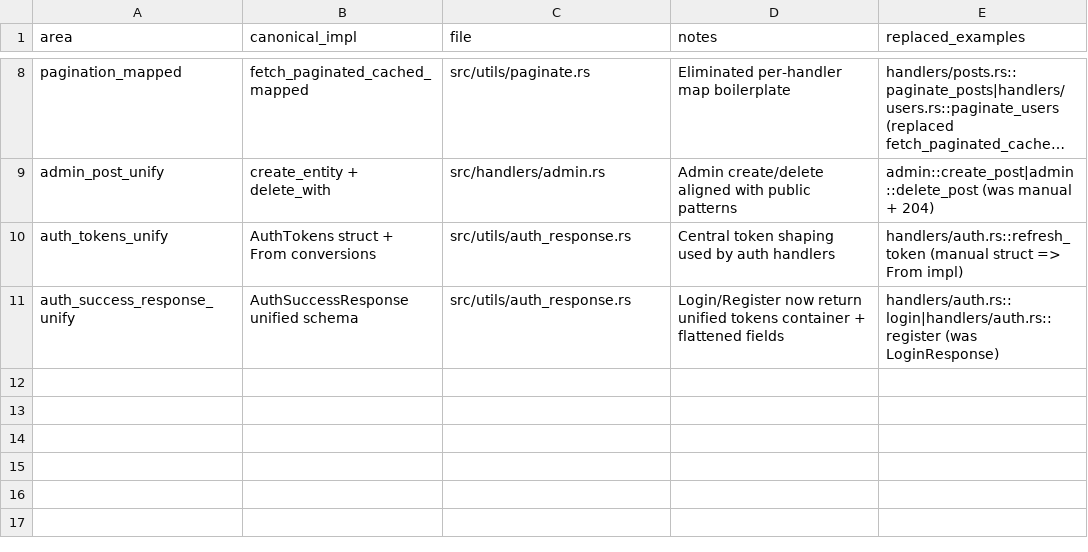
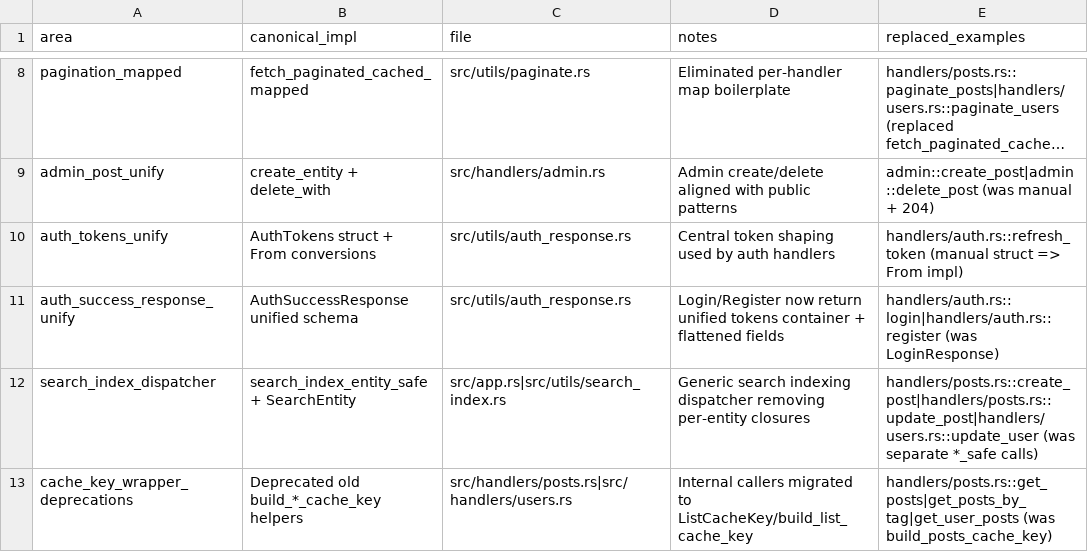
Before and after one commit to jungamer-64/RustCMS, a CSV file: deduplicated_logic_report.csv, drawn as a sheet; only a part is shown, gaps mark what is left out; long unchanged cells end in ….

Commit message:
refactor: unify search indexing and deprecate old cache key helpers

```diff
--- a/deduplicated_logic_report.csv
+++ b/deduplicated_logic_report.csv
@@ -11 +11,3 @@ auth_tokens_unify,AuthTokens struct + From conversions,src/utils/auth_response.r
 auth_success_response_unify,AuthSuccessResponse unified schema,src/utils/auth_response.rs,Login/Register now return unified tokens container + flattened fields,handlers/auth.rs::login|handlers/auth.rs::register (was LoginResponse)
+search_index_dispatcher,search_index_entity_safe + SearchEntity,src/app.rs|src/utils/search_index.rs,Generic search indexing dispatcher removing per-entity closures,handlers/posts.rs::create_post|handlers/posts.rs::update_post|handlers/users.rs::update_user (was separate *_safe calls)
+cache_key_wrapper_deprecations,Deprecated old build_*_cache_key helpers,src/handlers/posts.rs|src/handlers/users.rs,Internal callers migrated to ListCacheKey/build_list_cache_key,handlers/posts.rs::get_posts|get_posts_by_tag|get_user_posts (was build_posts_cache_key)
```
Also changed, not shown: 6 other files.
